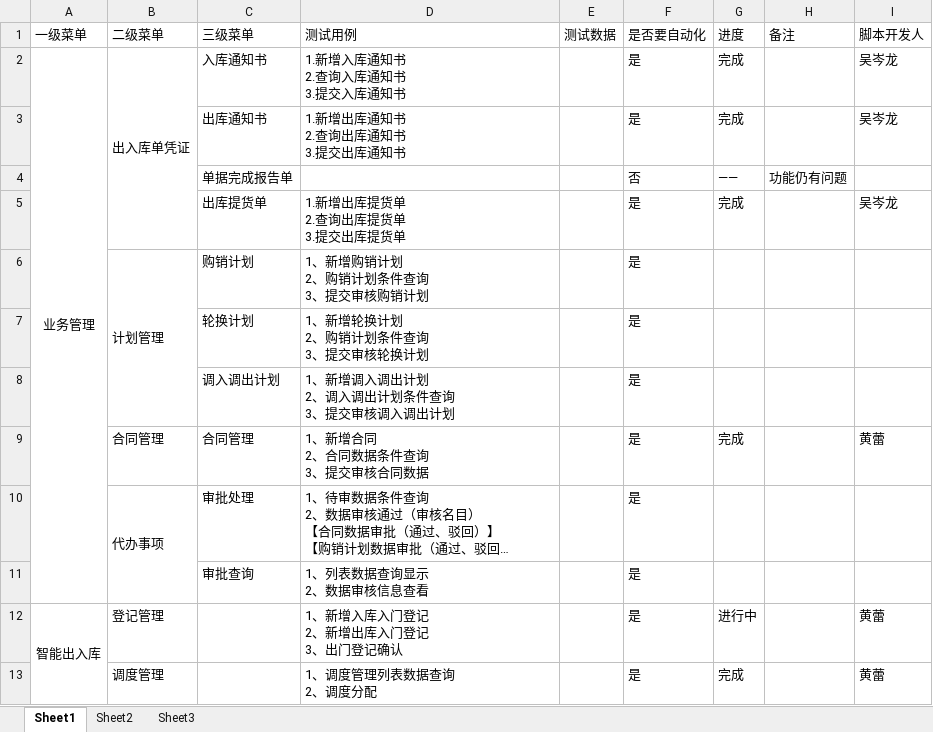
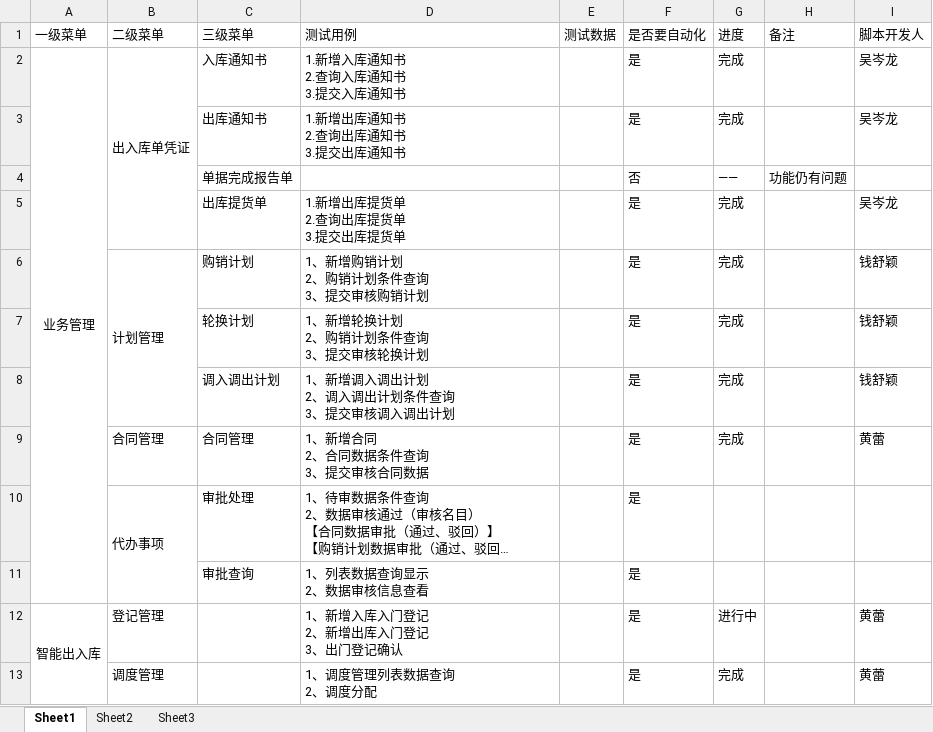
Before and after one commit to cenlongwu/Automation, an Excel workbook: 出入库自动化用例.xlsx, sheet Sheet1, drawn as a sheet; only a part is shown; long unchanged cells end in …; values as stored, in another font and other column widths than the file's, no borders; conditional formats not drawn; the diff names each change by its address in the sheet, - before the commit and + after, or states it on an @@ line.

```diff
--- a/出入库自动化用例.xlsx (sheet Sheet1)
+++ b/出入库自动化用例.xlsx (sheet Sheet1)
-G6:G8 (进度): (empty)
+G6:G8 (进度): 完成
-I6:I8 (脚本开发人): (empty)
+I6:I8 (脚本开发人): 钱舒颖
```
Also changed, not shown: 4 other files.
